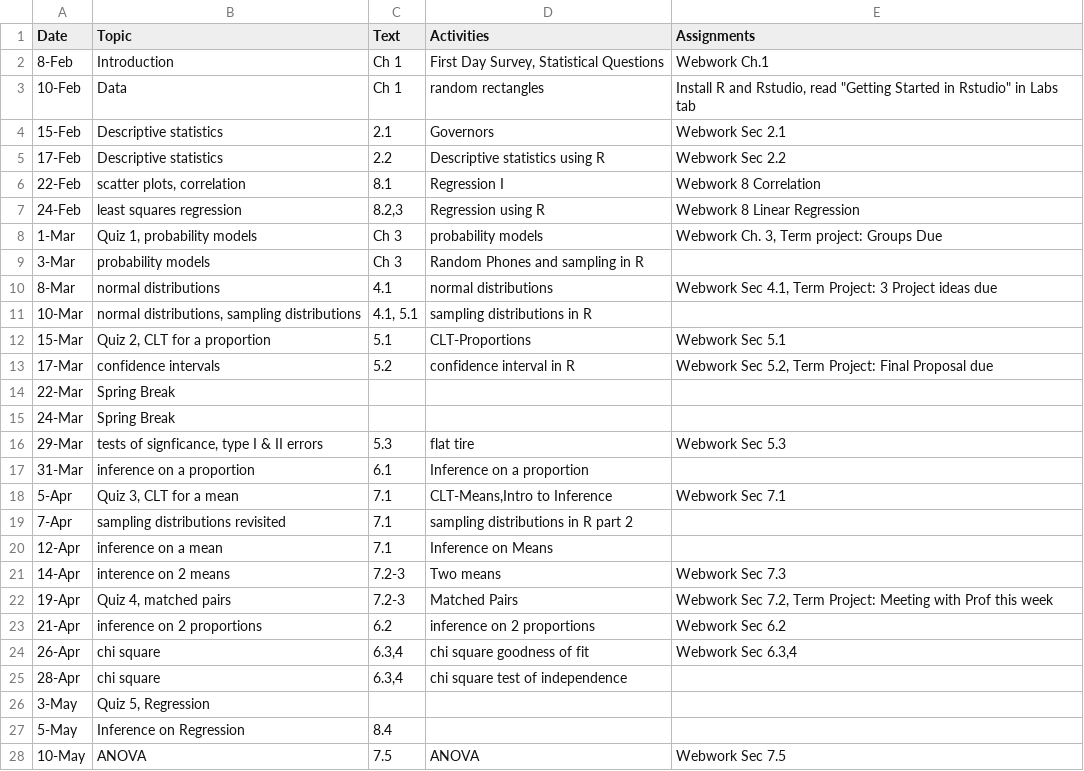
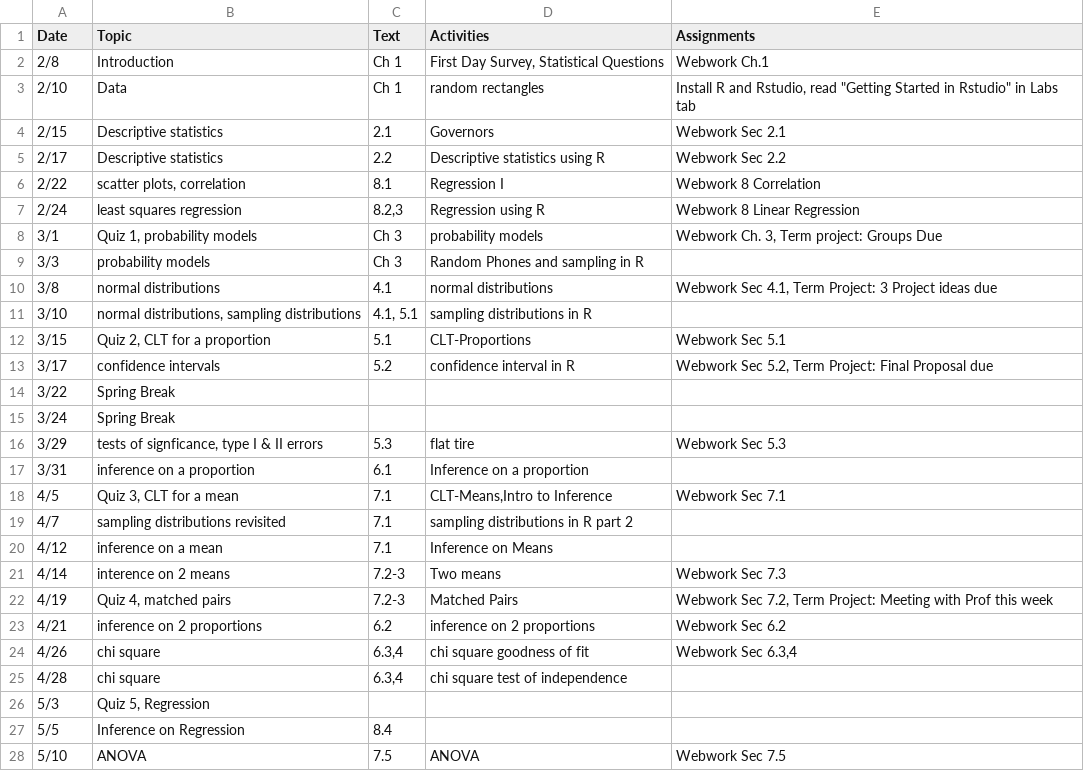
Before and after one commit to mphitchman/stats, a CSV file: schedule.csv, drawn as a sheet; only a part is shown; the diff covers the shown part only.

```diff
--- a/schedule.csv
+++ b/schedule.csv
@@ -1,28 +1,28 @@
 Date,Topic,Text,Activities,Assignments
-8-Feb,Introduction,Ch 1,"First Day Survey, Statistical Questions",Webwork Ch.1
-10-Feb,Data,Ch 1,random rectangles,"Install R and Rstudio, read ""Getting Started in Rstudio"" in Labs tab"
-15-Feb,Descriptive statistics,2.1,Governors,Webwork Sec 2.1
-17-Feb,Descriptive statistics,2.2,Descriptive statistics using R,Webwork Sec 2.2
-22-Feb,"scatter plots, correlation",8.1,Regression I,Webwork 8 Correlation
-24-Feb,least squares regression,"8.2,3",Regression using R,Webwork 8 Linear Regression
-1-Mar,"Quiz 1, probability models",Ch 3,probability models,"Webwork Ch. 3, Term project: Groups Due"
-3-Mar,probability models,Ch 3,Random Phones and sampling in R,
-8-Mar,normal distributions,4.1,normal distributions,"Webwork Sec 4.1, Term Project: 3 Project ideas due"
-10-Mar,"normal distributions, sampling distributions","4.1, 5.1",sampling distributions in R,
-15-Mar,"Quiz 2, CLT for a proportion",5.1,CLT-Proportions,Webwork Sec 5.1
-17-Mar,confidence intervals,5.2,confidence interval in R,"Webwork Sec 5.2, Term Project: Final Proposal due"
-22-Mar,Spring Break,,,
-24-Mar,Spring Break,,,
-29-Mar,"tests of signficance, type I & II errors",5.3,flat tire,Webwork Sec 5.3
-31-Mar,inference on a proportion,6.1,Inference on a proportion,
-5-Apr,"Quiz 3, CLT for a mean",7.1,"CLT-Means,Intro to Inference",Webwork Sec 7.1
-7-Apr,sampling distributions revisited,7.1,sampling distributions in R part 2,
-12-Apr,inference on a mean,7.1,Inference on Means,
-14-Apr,interence on 2 means,7.2-3,Two means,Webwork Sec 7.3
-19-Apr,"Quiz 4, matched pairs",7.2-3,Matched Pairs,"Webwork Sec 7.2, Term Project: Meeting with Prof this week"
-21-Apr,inference on 2 proportions,6.2,inference on 2 proportions,Webwork Sec 6.2
-26-Apr,chi square,"6.3,4",chi square goodness of fit,"Webwork Sec 6.3,4"
-28-Apr,chi square,"6.3,4",chi square test of independence,
-3-May,"Quiz 5, Regression",,,
-5-May,Inference on Regression,8.4,,
-10-May,ANOVA,7.5,ANOVA,Webwork Sec 7.5
+2/8,Introduction,Ch 1,"First Day Survey, Statistical Questions",Webwork Ch.1
+2/10,Data,Ch 1,random rectangles,"Install R and Rstudio, read ""Getting Started in Rstudio"" in Labs tab"
+2/15,Descriptive statistics,2.1,Governors,Webwork Sec 2.1
+2/17,Descriptive statistics,2.2,Descriptive statistics using R,Webwork Sec 2.2
+2/22,"scatter plots, correlation",8.1,Regression I,Webwork 8 Correlation
+2/24,least squares regression,"8.2,3",Regression using R,Webwork 8 Linear Regression
+3/1,"Quiz 1, probability models",Ch 3,probability models,"Webwork Ch. 3, Term project: Groups Due"
+3/3,probability models,Ch 3,Random Phones and sampling in R,
+3/8,normal distributions,4.1,normal distributions,"Webwork Sec 4.1, Term Project: 3 Project ideas due"
+3/10,"normal distributions, sampling distributions","4.1, 5.1",sampling distributions in R,
+3/15,"Quiz 2, CLT for a proportion",5.1,CLT-Proportions,Webwork Sec 5.1
+3/17,confidence intervals,5.2,confidence interval in R,"Webwork Sec 5.2, Term Project: Final Proposal due"
+3/22,Spring Break,,,
+3/24,Spring Break,,,
+3/29,"tests of signficance, type I & II errors",5.3,flat tire,Webwork Sec 5.3
+3/31,inference on a proportion,6.1,Inference on a proportion,
+4/5,"Quiz 3, CLT for a mean",7.1,"CLT-Means,Intro to Inference",Webwork Sec 7.1
+4/7,sampling distributions revisited,7.1,sampling distributions in R part 2,
+4/12,inference on a mean,7.1,Inference on Means,
+4/14,interence on 2 means,7.2-3,Two means,Webwork Sec 7.3
+4/19,"Quiz 4, matched pairs",7.2-3,Matched Pairs,"Webwork Sec 7.2, Term Project: Meeting with Prof this week"
+4/21,inference on 2 proportions,6.2,inference on 2 proportions,Webwork Sec 6.2
+4/26,chi square,"6.3,4",chi square goodness of fit,"Webwork Sec 6.3,4"
+4/28,chi square,"6.3,4",chi square test of independence,
+5/3,"Quiz 5, Regression",,,
+5/5,Inference on Regression,8.4,,
+5/10,ANOVA,7.5,ANOVA,Webwork Sec 7.5
```
Also changed, not shown: 4 edited cells elsewhere in this file, 4 other files.
